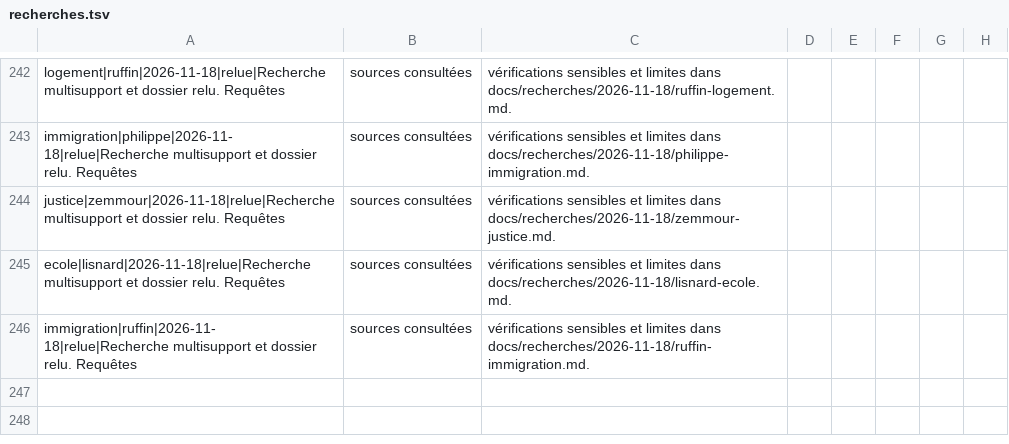
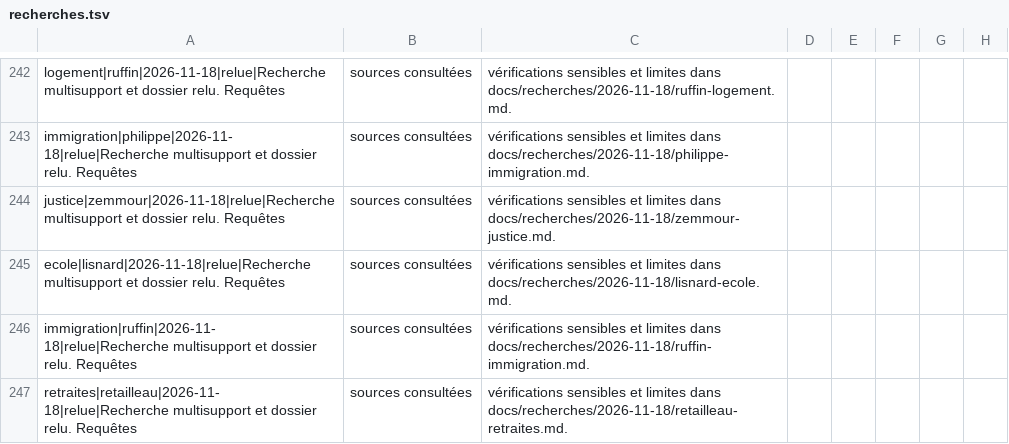
Before and after one commit to adrienconrath/pourquivoter, a TSV file: data/recherches.tsv, drawn as a sheet; only a part is shown, gaps mark what is left out.

```diff
--- a/data/recherches.tsv
+++ b/data/recherches.tsv
@@ -246 +246,2 @@ ecole|lisnard|2026-11-18|relue|Recherche multisupport et dossier relu. Requêtes
 immigration|ruffin|2026-11-18|relue|Recherche multisupport et dossier relu. Requêtes, sources consultées, vérifications sensibles et limites dans docs/recherches/2026-11-18/ruffin-immigration.md.
+retraites|retailleau|2026-11-18|relue|Recherche multisupport et dossier relu. Requêtes, sources consultées, vérifications sensibles et limites dans docs/recherches/2026-11-18/retailleau-retraites.md.
```
Also changed, not shown: data/audit-couverture.tsv, data/sources.tsv, 3 other files.
